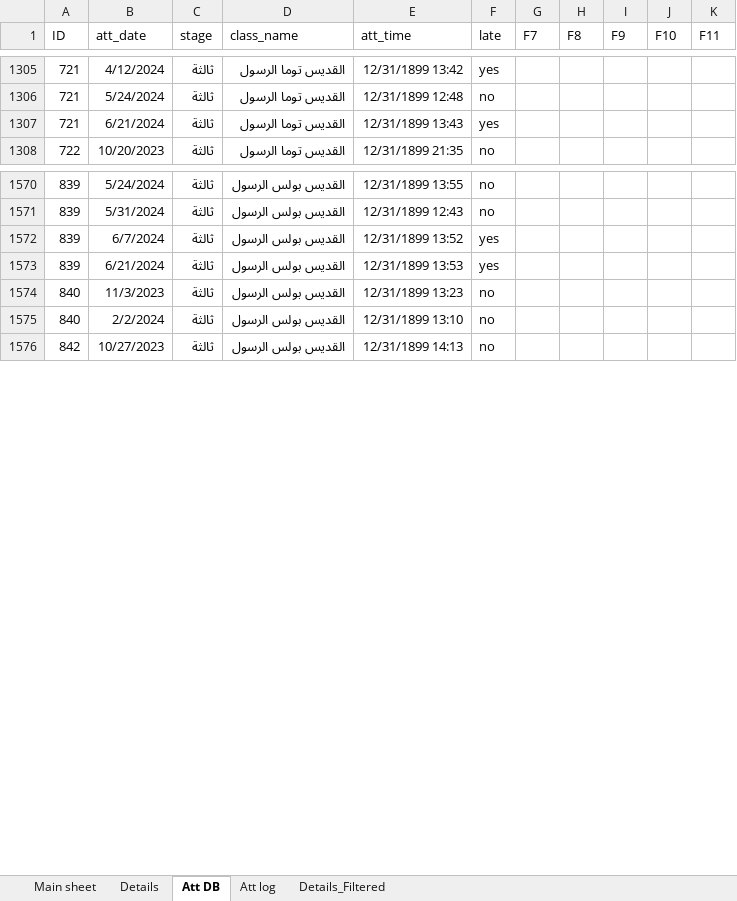
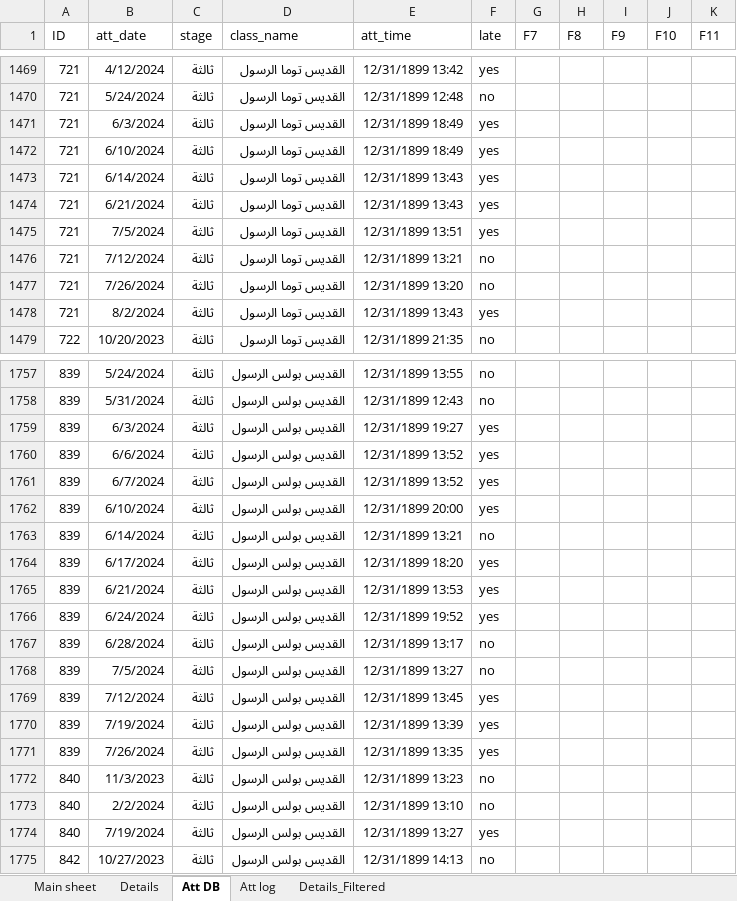
Before and after one commit to KyrillosMorgan/preparatory, an Excel workbook: Tools/Friday.xlsm, sheet Att DB, drawn as a sheet; only a part is shown, gaps mark what is left out; values as stored, in another font and other column widths than the file's, no borders; table styles not drawn; the diff covers the shown part only; the diff names each change by its address in the sheet, - before the commit and + after, or states it on an @@ line.

```diff
--- a/Tools/Friday.xlsm (sheet Att DB)
+++ b/Tools/Friday.xlsm (sheet Att DB)
+row 1471: 721 | 6/3/2024 | ثالثة | القديس توما الرسول | 12/31/1899 18:49 | yes
+row 1472: 721 | 6/10/2024 | ثالثة | القديس توما الرسول | 12/31/1899 18:49 | yes
+row 1473: 721 | 6/14/2024 | ثالثة | القديس توما الرسول | 12/31/1899 13:43 | yes
+row 1475: 721 | 7/5/2024 | ثالثة | القديس توما الرسول | 12/31/1899 13:51 | yes
+row 1476: 721 | 7/12/2024 | ثالثة | القديس توما الرسول | 12/31/1899 13:21 | no
+row 1477: 721 | 7/26/2024 | ثالثة | القديس توما الرسول | 12/31/1899 13:20 | no
+row 1478: 721 | 8/2/2024 | ثالثة | القديس توما الرسول | 12/31/1899 13:43 | yes
+row 1759: 839 | 6/3/2024 | ثالثة | القديس بولس الرسول | 12/31/1899 19:27 | yes
+row 1760: 839 | 6/6/2024 | ثالثة | القديس بولس الرسول | 12/31/1899 13:52 | yes
+row 1762: 839 | 6/10/2024 | ثالثة | القديس بولس الرسول | 12/31/1899 20:00 | yes
+row 1763: 839 | 6/14/2024 | ثالثة | القديس بولس الرسول | 12/31/1899 13:21 | no
+row 1764: 839 | 6/17/2024 | ثالثة | القديس بولس الرسول | 12/31/1899 18:20 | yes
+row 1766: 839 | 6/24/2024 | ثالثة | القديس بولس الرسول | 12/31/1899 19:52 | yes
+row 1767: 839 | 6/28/2024 | ثالثة | القديس بولس الرسول | 12/31/1899 13:17 | no
+row 1768: 839 | 7/5/2024 | ثالثة | القديس بولس الرسول | 12/31/1899 13:27 | no
+row 1769: 839 | 7/12/2024 | ثالثة | القديس بولس الرسول | 12/31/1899 13:45 | yes
+row 1770: 839 | 7/19/2024 | ثالثة | القديس بولس الرسول | 12/31/1899 13:39 | yes
+row 1771: 839 | 7/26/2024 | ثالثة | القديس بولس الرسول | 12/31/1899 13:35 | yes
+row 1774: 840 | 7/19/2024 | ثالثة | القديس بولس الرسول | 12/31/1899 13:27 | yes
```
Also changed, not shown: 193 added rows, 2 removed rows and 2 edited cells elsewhere in this sheet, sheet Att log, sheet Details, sheet Main sheet, sheet Details_Filtered, charts or pictures, 12 other files.
